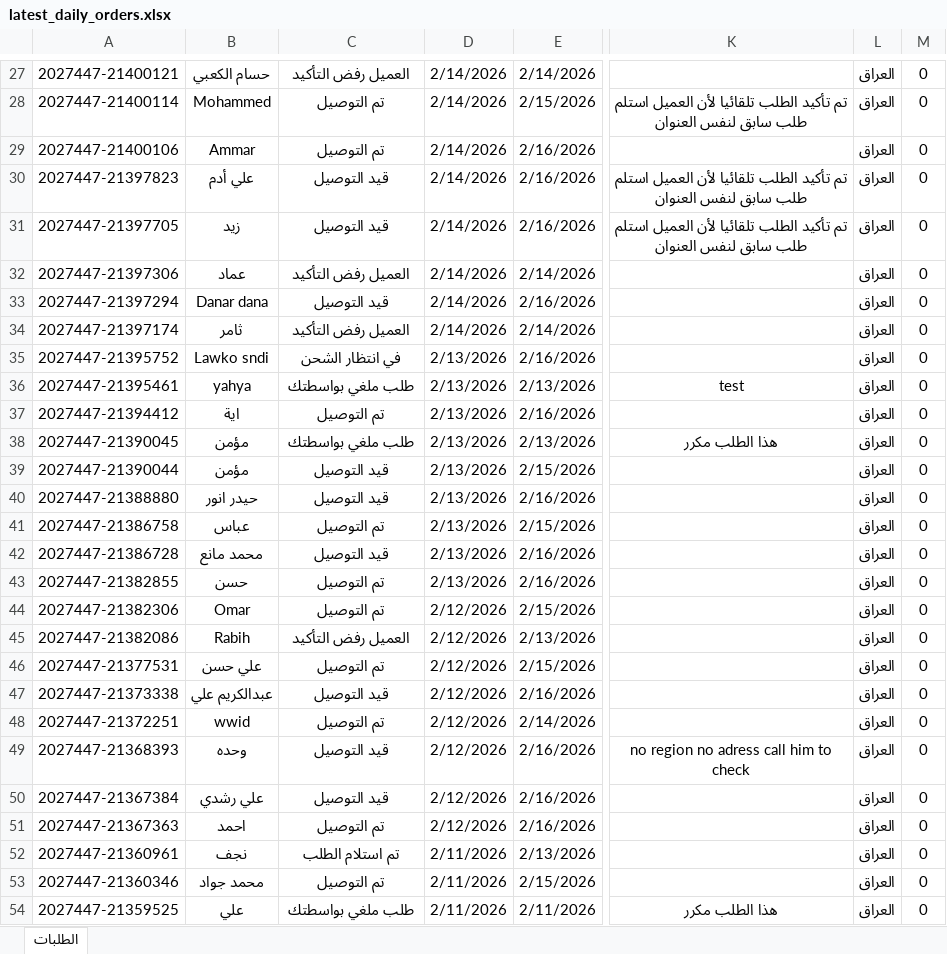
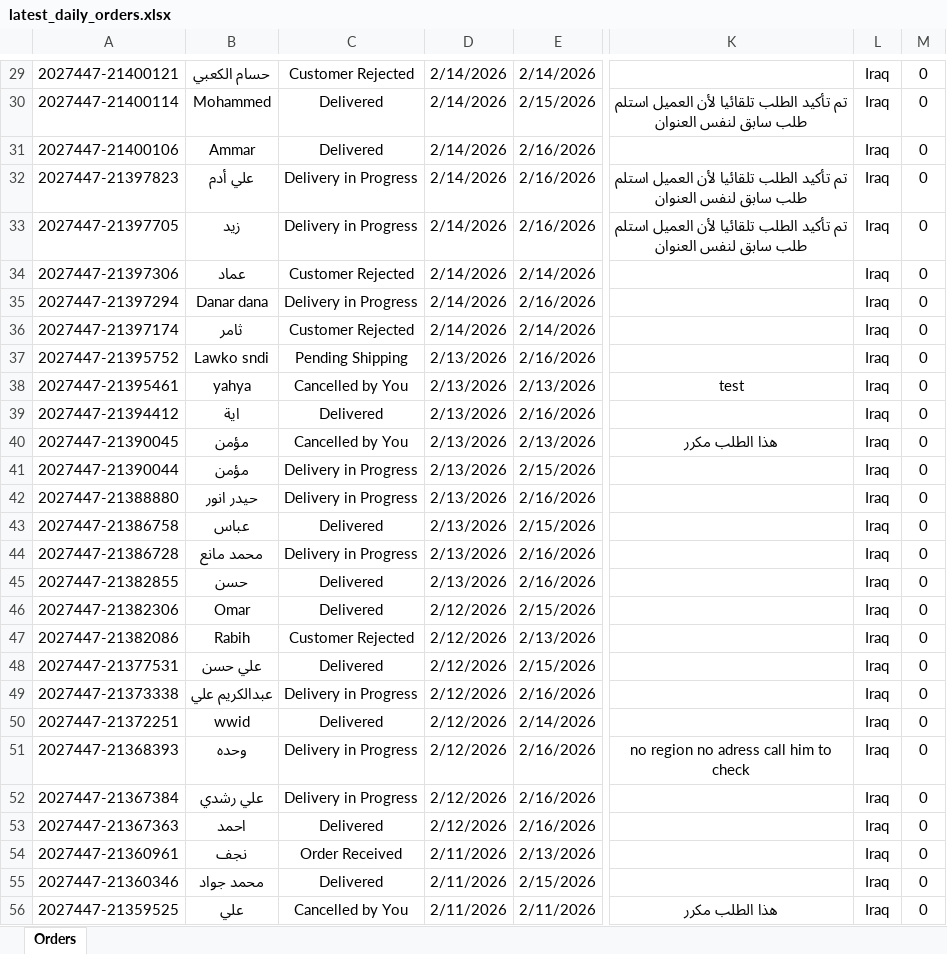
Before and after one commit to Yahya-Regragui/ecomweb, an Excel workbook: data/latest_daily_orders.xlsx, sheet Orders, drawn as a sheet; only a part is shown, gaps mark what is left out; values as stored, in another font and other column widths than the file's, no borders; addresses are those after the commit; the diff covers the shown part only; the diff names each change by its address in the sheet, - before the commit and + after, or states it on an @@ line.

Commit message:
Update latest Daily Orders XLSX (2026-02-16 14:33:34)

```diff
--- a/data/latest_daily_orders.xlsx (sheet Orders)
+++ b/data/latest_daily_orders.xlsx (sheet Orders)
-sheet tab: الطلبات
+sheet tab: Orders
-C29: العميل رفض التأكيد
+C29: Customer Rejected
-L29:L56: العراق
+L29:L56: Iraq
-C30:C31: تم التوصيل
+C30:C31: Delivered
-C32:C33: قيد التوصيل
+C32:C33: Delivery in Progress
-C34: العميل رفض التأكيد
+C34: Customer Rejected
-C35: قيد التوصيل
+C35: Delivery in Progress
-C36: العميل رفض التأكيد
+C36: Customer Rejected
-C37: في انتظار الشحن
+C37: Pending Shipping
-C38: طلب ملغي بواسطتك
+C38: Cancelled by You
-C39: تم التوصيل
+C39: Delivered
-C40: طلب ملغي بواسطتك
+C40: Cancelled by You
-C41:C42: قيد التوصيل
+C41:C42: Delivery in Progress
-C43: تم التوصيل
+C43: Delivered
-C44: قيد التوصيل
+C44: Delivery in Progress
-C45:C46: تم التوصيل
+C45:C46: Delivered
-C47: العميل رفض التأكيد
+C47: Customer Rejected
-C48: تم التوصيل
+C48: Delivered
-C49: قيد التوصيل
+C49: Delivery in Progress
-C50: تم التوصيل
+C50: Delivered
-C51:C52: قيد التوصيل
+C51:C52: Delivery in Progress
-C53: تم التوصيل
+C53: Delivered
-C54: تم استلام الطلب
+C54: Order Received
-C55: تم التوصيل
+C55: Delivered
-C56: طلب ملغي بواسطتك
+C56: Cancelled by You
```
Also changed, not shown: 3 added rows, 1 removed row and 240 edited cells elsewhere in this sheet.
